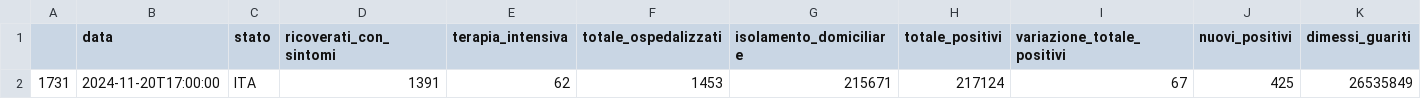
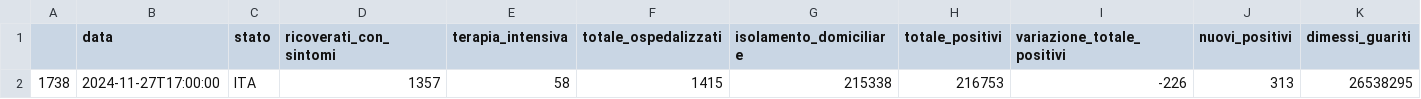
Before and after one commit to EMbeDS-education/ComputingDataAnalysisModeling20242025, a CSV file: PDAI/jupyter/jupyterNotebooks/covid_lastday_b.csv, drawn as a sheet; only a part is shown; removed rows and columns are numbered as before the commit, all else as after; rows hold the shown columns only; the diff names each change by its address in the sheet, - before the commit and + after, or states it on an @@ line.

```diff
--- a/PDAI/jupyter/jupyterNotebooks/covid_lastday_b.csv
+++ b/PDAI/jupyter/jupyterNotebooks/covid_lastday_b.csv
-row 2: 1731 | 2024-11-20T17:00:00 | ITA | 1391 | 62 | 1453 | 215671 | 217124 | 67 | 425 | 26535849
+row 2: 1738 | 2024-11-27T17:00:00 | ITA | 1357 | 58 | 1415 | 215338 | 216753 | -226 | 313 | 26538295
```
Also changed, not shown: 3 other files.
